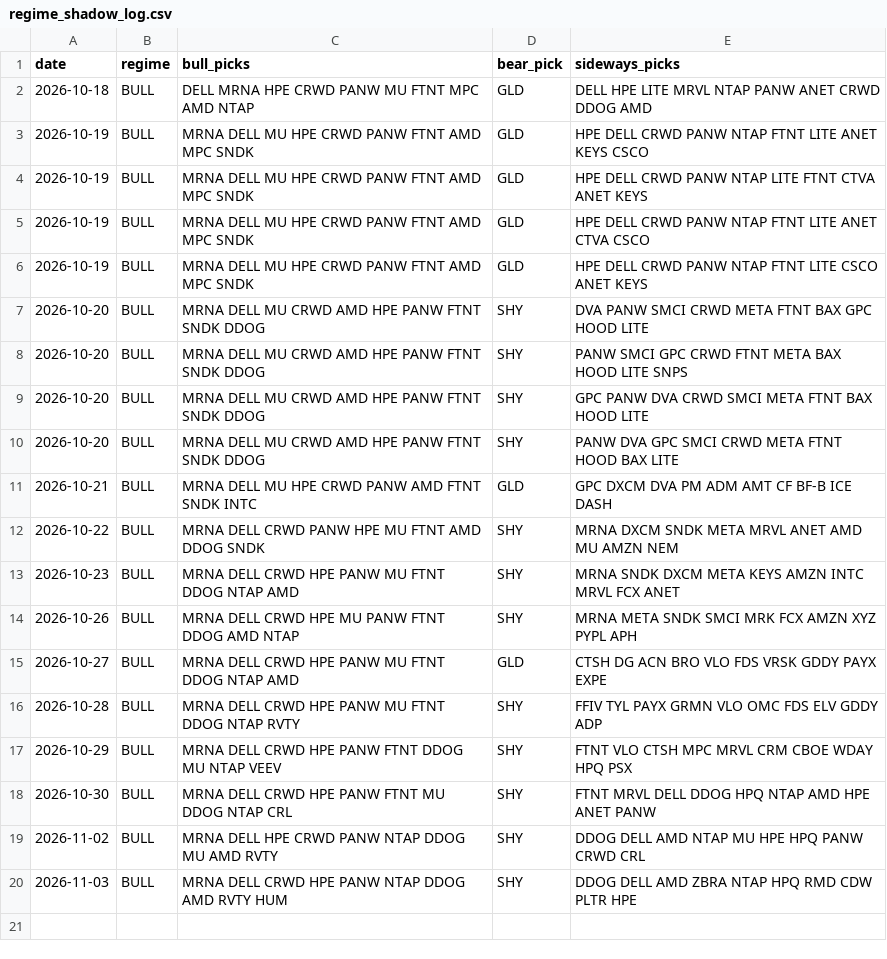
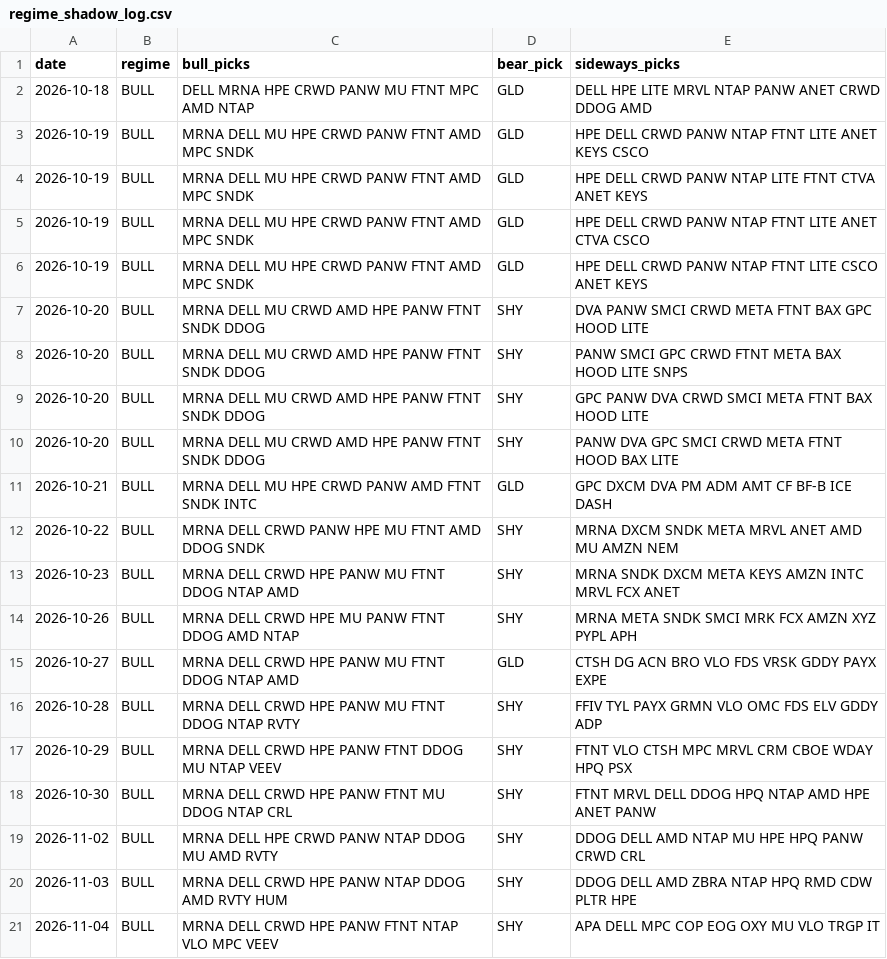
Before and after one commit to shubhamkumarsingh91-lgtm/AI-Paper-Trading-Bot, a CSV file: state/regime_shadow_log.csv, drawn as a sheet; the diff names each change by its address in the sheet, - before the commit and + after, or states it on an @@ line.

Commit message:
regime paper update [skip ci]

```diff
--- a/state/regime_shadow_log.csv
+++ b/state/regime_shadow_log.csv
+row 21: 2026-11-04 | BULL | MRNA DELL CRWD HPE PANW FTNT NTAP VLO MPC VEEV | SHY | APA DELL MPC COP EOG OXY MU VLO TRGP IT
```
Also changed, not shown: state/regime_scorecard.csv, 2 other files.
